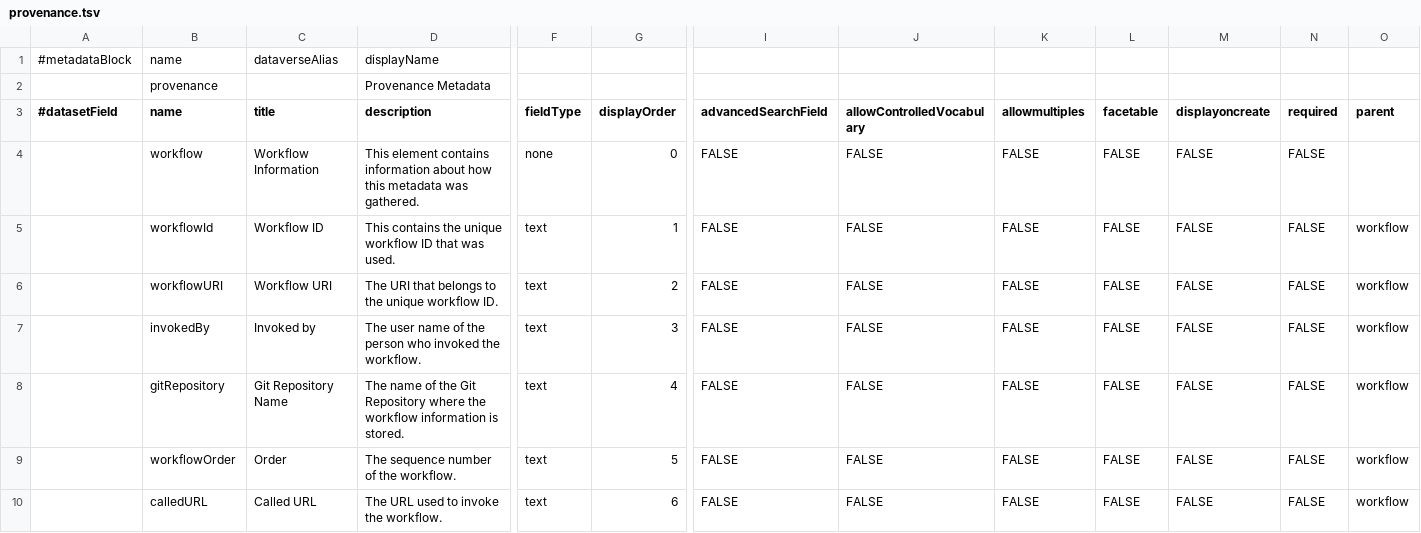
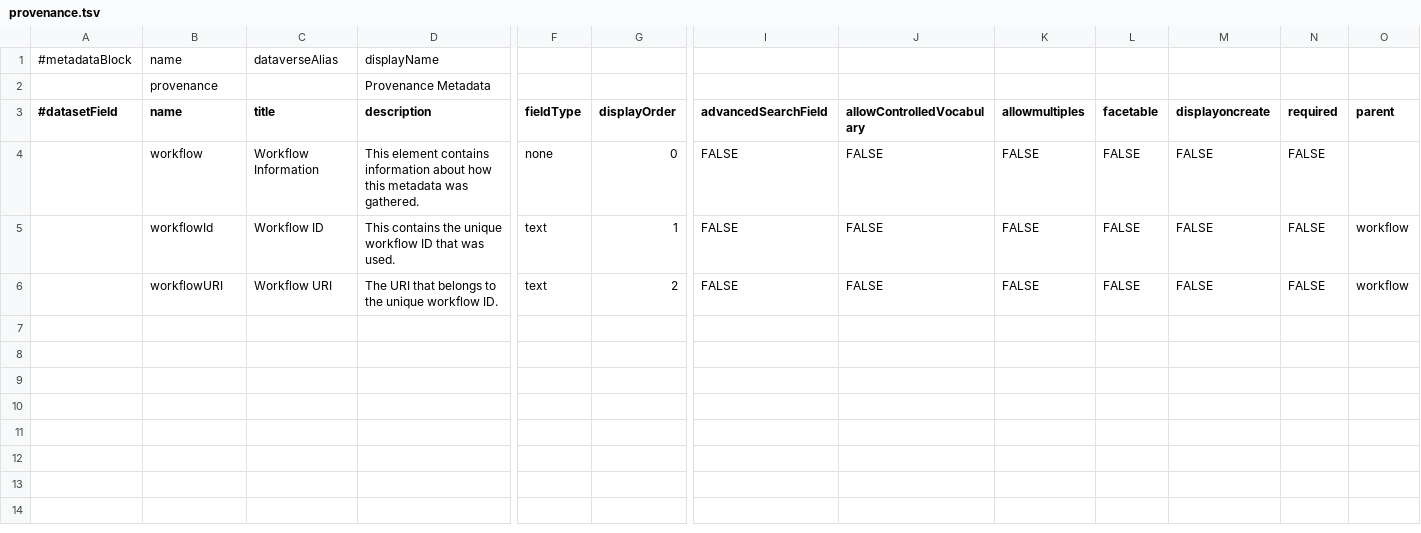
Before and after one commit to odissei-data/Custom-Metadata-Blocks, a TSV file: tsv files/provenance.tsv, drawn as a sheet; only a part is shown, gaps mark what is left out; rows hold the shown columns only; the diff names each change by its address in the sheet, - before the commit and + after, or states it on an @@ line.

Commit message:
Update provenance.tsv

```diff
--- a/tsv files/provenance.tsv
+++ b/tsv files/provenance.tsv
-row 7:  | invokedBy | Invoked by | The user name of the person who invoked the workflow. | text | 3 | FALSE | FALSE | FALSE | FALSE | FALSE | FALSE | workflow
-row 8:  | gitRepository | Git Repository Name | The name of the Git Repository where the workflow information is stored. | text | 4 | FALSE | FALSE | FALSE | FALSE | FALSE | FALSE | workflow
-row 9:  | workflowOrder | Order | The sequence number of the workflow. | text | 5 | FALSE | FALSE | FALSE | FALSE | FALSE | FALSE | workflow
-row 10:  | calledURL | Called URL | The URL used to invoke the workflow. | text | 6 | FALSE | FALSE | FALSE | FALSE | FALSE | FALSE | workflow
```
